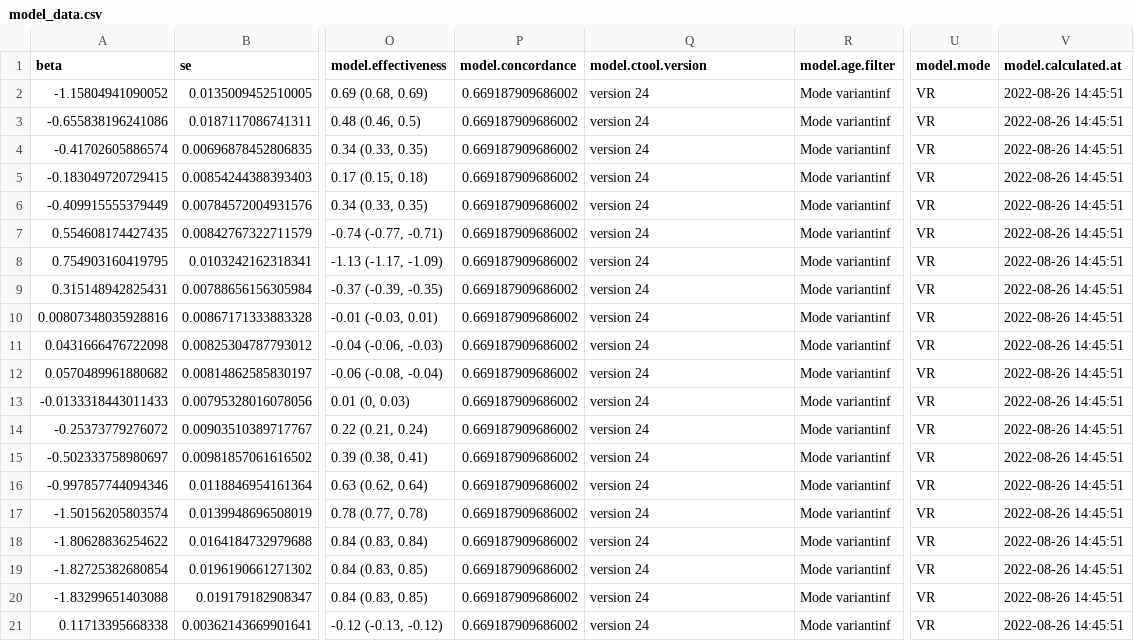
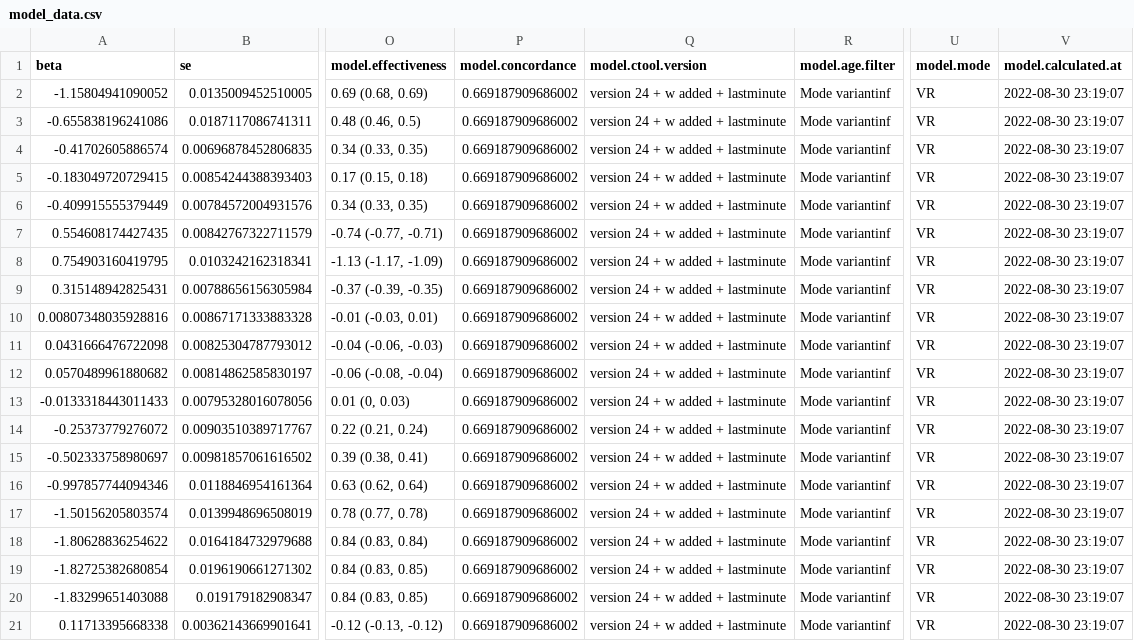
Before and after one commit to bisop-repo/omicronprotection, a CSV file: Vyvanuti/outputs/ROmicron/model_data.csv, drawn as a sheet; only a part is shown, gaps mark what is left out; the diff names each change by its address in the sheet, - before the commit and + after, or states it on an @@ line.

Commit message:
Run results: ROmicron

```diff
--- a/Vyvanuti/outputs/ROmicron/model_data.csv
+++ b/Vyvanuti/outputs/ROmicron/model_data.csv
-Q2:Q21 (model.ctool.version): version 24
+Q2:Q21 (model.ctool.version): version 24 + w added + lastminute
-V2:V21 (model.calculated.at): 2022-08-26 14:45:51
+V2:V21 (model.calculated.at): 2022-08-30 23:19:07
```
Also changed, not shown: 6 other files.
